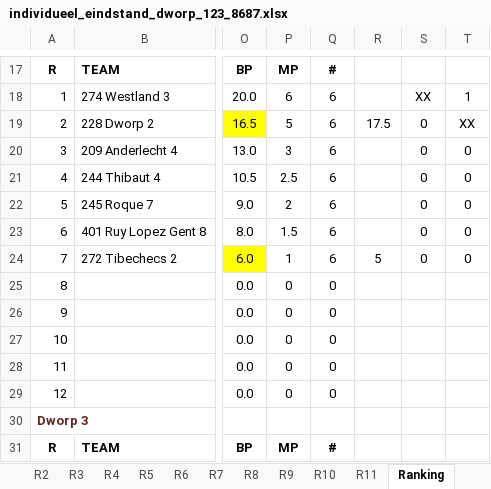
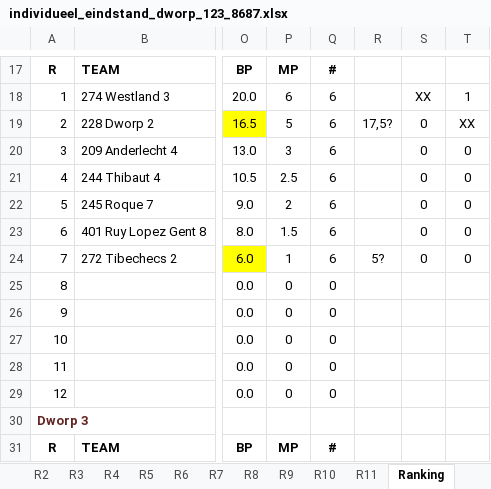
Before and after one commit to erpi/skdworp, an Excel workbook: _data/ni/ni8687/individueel_eindstand_dworp_123_8687.xlsx, sheet Ranking, drawn as a sheet; only a part is shown, gaps mark what is left out; values as stored, in another font and other column widths than the file's, no borders; the diff names each change by its address in the sheet, - before the commit and + after, or states it on an @@ line.

Commit message:
eddy ni 1986-1987 (update 3)

```diff
--- a/_data/ni/ni8687/individueel_eindstand_dworp_123_8687.xlsx (sheet Ranking)
+++ b/_data/ni/ni8687/individueel_eindstand_dworp_123_8687.xlsx (sheet Ranking)
-R19: 17.5
+R19: 17,5?
-R24: 5
+R24: 5?
```
